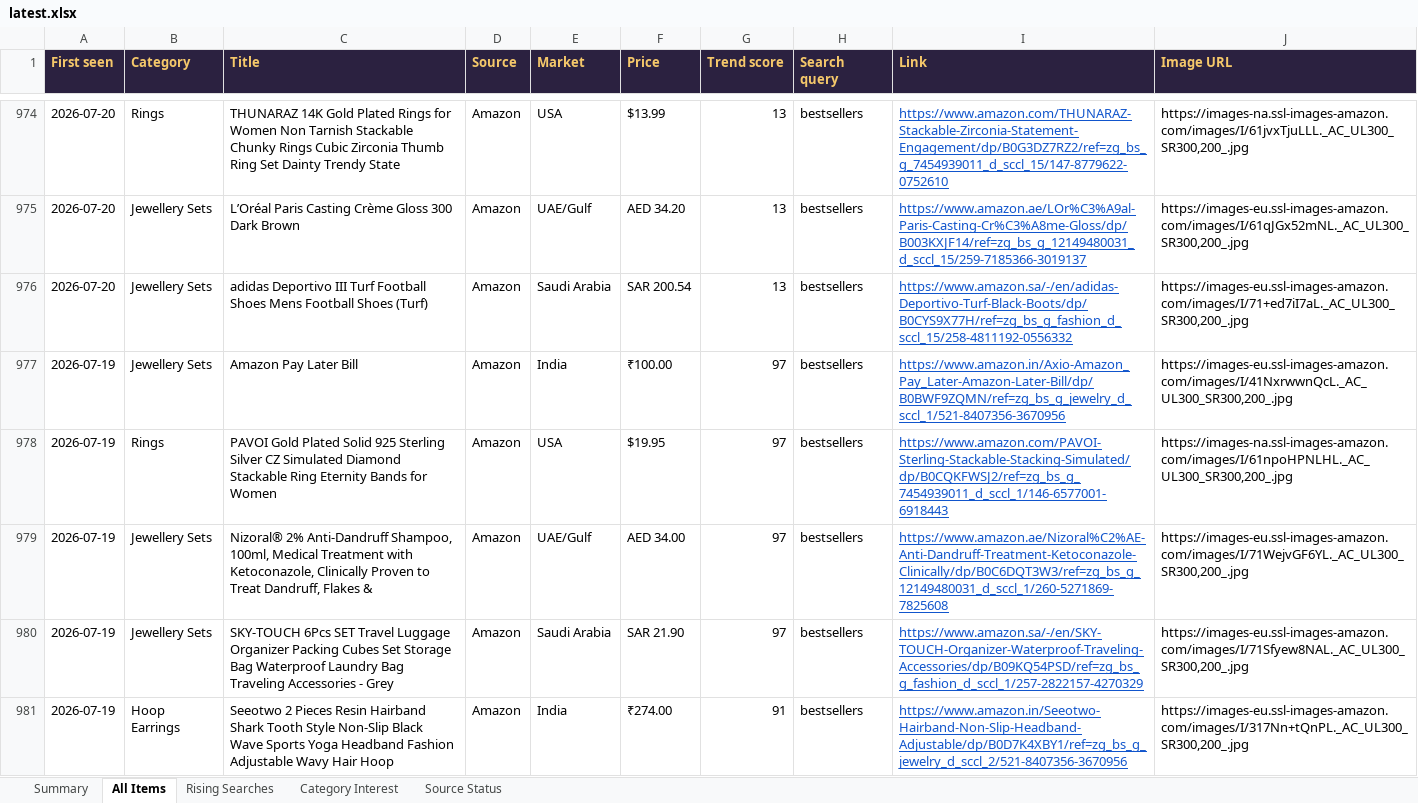
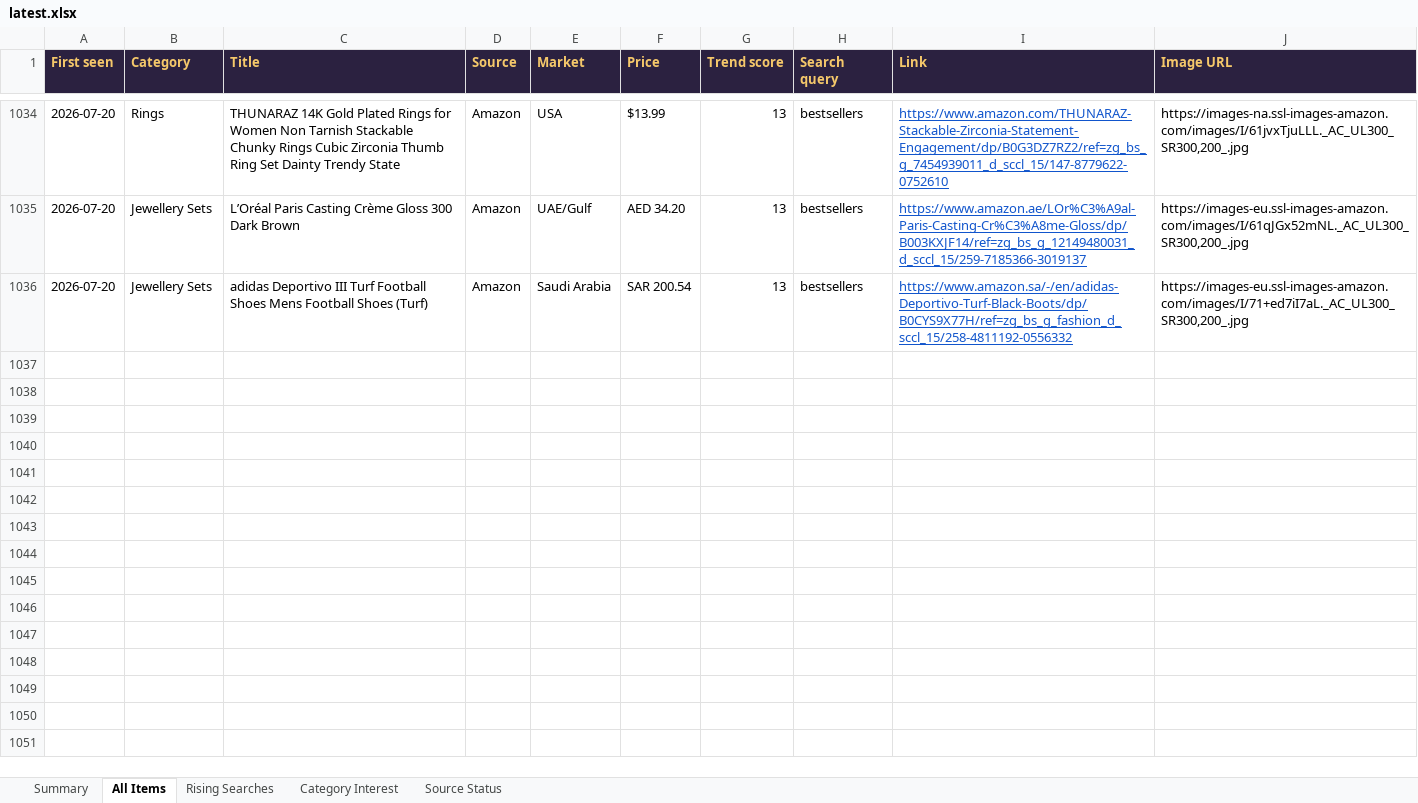
Before and after one commit to PRATS7878/gehnaradar_Updated, an Excel workbook: output/latest.xlsx, sheet All Items, drawn as a sheet; only a part is shown, gaps mark what is left out; values as stored, in another font and other column widths than the file's, no borders; removed rows and columns are numbered as before the commit, all else as after; the diff covers the shown part only; the diff names each change by its address in the sheet, - before the commit and + after, or states it on an @@ line.

Commit message:
Daily data update 2026-08-03

```diff
--- a/output/latest.xlsx (sheet All Items)
+++ b/output/latest.xlsx (sheet All Items)
-row 977: 2026-07-19 | Jewellery Sets | Amazon Pay Later Bill | Amazon | India | ₹100.00 | 97 | bestsellers | https://www.amazon.in/Axio-Amazon_Pay_Later-Amazon-Later-Bill/dp/B0BWF9ZQMN/ref=zg_bs_g_jewelry_d_sccl_1/521-8407356-3670956 | https://images-eu.ssl-images-amazon.com/images/I/41NxrwwnQcL._AC_UL300_SR300,200_.jpg
-row 978: 2026-07-19 | Rings | PAVOI Gold Plated Solid 925 Sterling Silver CZ Simulated Diamond Stackable Ring Eternity Bands for Women | Amazon | USA | $19.95 | 97 | bestsellers | https://www.amazon.com/PAVOI-Sterling-Stackable-Stacking-Simulated/dp/B0CQKFWSJ2/ref=zg_bs_g_7454939011_d_sccl_1/146-6577001-6918443 | https://images-na.ssl-images-amazon.com/images/I/61npoHPNLHL._AC_UL300_SR300,200_.jpg
-row 979: 2026-07-19 | Jewellery Sets | Nizoral® 2% Anti-Dandruff Shampoo, 100ml, Medical Treatment with Ketoconazole, Clinically Proven to Treat Dandruff, Flakes & | Amazon | UAE/Gulf | AED 34.00 | 97 | bestsellers | https://www.amazon.ae/Nizoral%C2%AE-Anti-Dandruff-Treatment-Ketoconazole-Clinically/dp/B0C6DQT3W3/ref=zg_bs_g_12149480031_d_sccl_1/260-5271869-7825608 | https://images-eu.ssl-images-amazon.com/images/I/71WejvGF6YL._AC_UL300_SR300,200_.jpg
-row 980: 2026-07-19 | Jewellery Sets | SKY-TOUCH 6Pcs SET Travel Luggage Organizer Packing Cubes Set Storage Bag Waterproof Laundry Bag Traveling Accessories - Grey | Amazon | Saudi Arabia | SAR 21.90 | 97 | bestsellers | https://www.amazon.sa/-/en/SKY-TOUCH-Organizer-Waterproof-Traveling-Accessories/dp/B09KQ54PSD/ref=zg_bs_g_fashion_d_sccl_1/257-2822157-4270329 | https://images-eu.ssl-images-amazon.com/images/I/71Sfyew8NAL._AC_UL300_SR300,200_.jpg
-row 981: 2026-07-19 | Hoop Earrings | Seeotwo 2 Pieces Resin Hairband Shark Tooth Style Non-Slip Black Wave Sports Yoga Headband Fashion Adjustable Wavy Hair Hoop | Amazon | India | ₹274.00 | 91 | bestsellers | https://www.amazon.in/Seeotwo-Hairband-Non-Slip-Headband-Adjustable/dp/B0D7K4XBY1/ref=zg_bs_g_jewelry_d_sccl_2/521-8407356-3670956 | https://images-eu.ssl-images-amazon.com/images/I/317Nn+tQnPL._AC_UL300_SR300,200_.jpg
```
Also changed, not shown: 60 added rows, 55 removed rows and 271 edited cells elsewhere in this sheet, sheet Summary, 3 other files.
